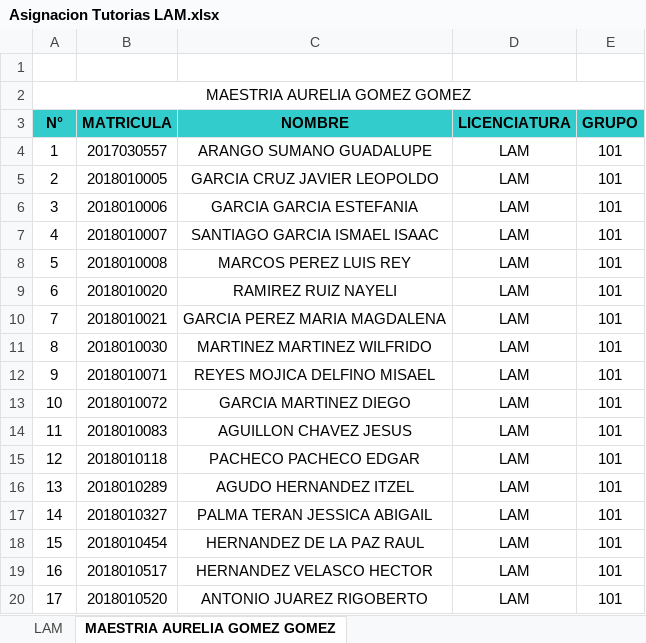
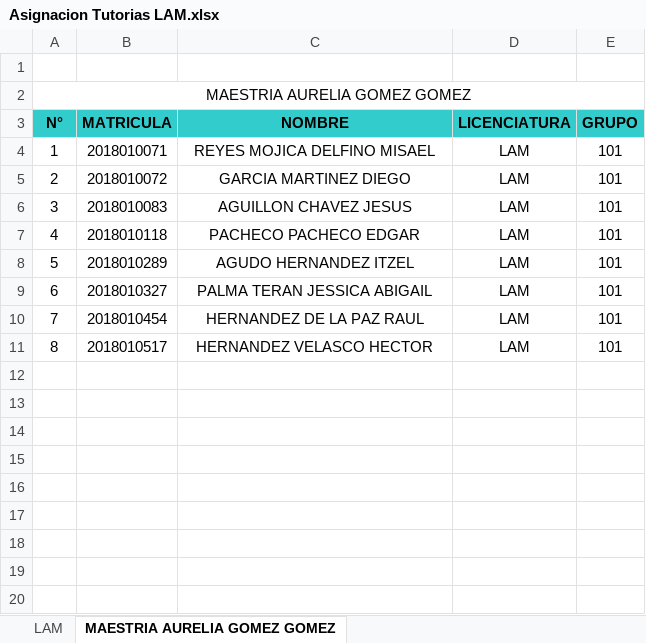
Before and after one commit to MaribelRamirez/TutoriasUnsis, an Excel workbook: Asignacion Tutorias LAM.xlsx, sheet MAESTRIA AURELIA GOMEZ GOMEZ, drawn as a sheet; values as stored, in another font and other column widths than the file's, no borders; removed rows and columns are numbered as before the commit, all else as after; the diff names each change by its address in the sheet, - before the commit and + after, or states it on an @@ line.

```diff
--- a/Asignacion Tutorias LAM.xlsx (sheet MAESTRIA AURELIA GOMEZ GOMEZ)
+++ b/Asignacion Tutorias LAM.xlsx (sheet MAESTRIA AURELIA GOMEZ GOMEZ)
-row 4: 1 | 2017030557 | ARANGO SUMANO GUADALUPE | LAM | 101
-row 5: 2 | 2018010005 | GARCIA CRUZ JAVIER LEOPOLDO | LAM | 101
-row 6: 3 | 2018010006 | GARCIA GARCIA ESTEFANIA | LAM | 101
-row 7: 4 | 2018010007 | SANTIAGO GARCIA ISMAEL ISAAC | LAM | 101
-row 8: 5 | 2018010008 | MARCOS PEREZ LUIS REY | LAM | 101
-row 9: 6 | 2018010020 | RAMIREZ RUIZ NAYELI | LAM | 101
-row 10: 7 | 2018010021 | GARCIA PEREZ MARIA MAGDALENA | LAM | 101
-row 11: 8 | 2018010030 | MARTINEZ MARTINEZ WILFRIDO | LAM | 101
@@ column A (N°) renumbered between rows 4 and 11 @@
-row 20: 17 | 2018010520 | ANTONIO JUAREZ RIGOBERTO | LAM | 101
```
Also changed, not shown: sheet LAM, Asignacion Tutorias LAP.xlsx, Asignacion Tutorias LI.xlsx, 13 other files.
